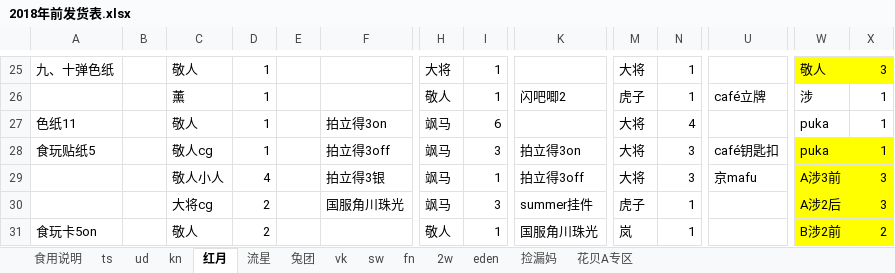
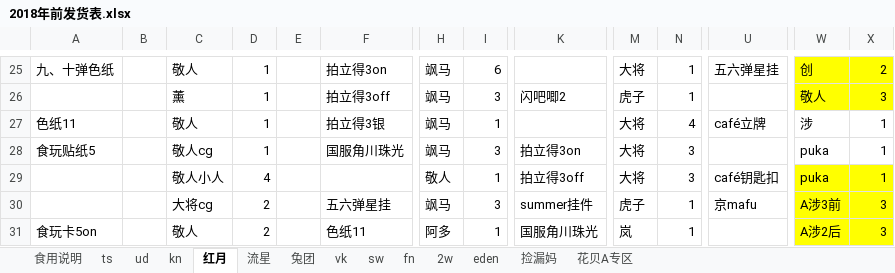
Before and after one commit to yaoranzjy/test, an Excel workbook: 2018年前发货表.xlsx, sheet 红月, drawn as a sheet; only a part is shown, gaps mark what is left out; values as stored, in another font and other column widths than the file's, no borders; removed rows and columns are numbered as before the commit, all else as after; rows hold the shown columns only; the diff covers the shown part only; the diff names each change by its address in the sheet, - before the commit and + after, or states it on an @@ line.

```diff
--- a/2018年前发货表.xlsx (sheet 红月)
+++ b/2018年前发货表.xlsx (sheet 红月)
-F25: (empty)
+F25: 拍立得3on
-H25: 大将
+H25: 飒马
-I25: 1
+I25: 6
-U25: (empty)
+U25: 五六弹星挂
-W25: 敬人
+W25: 创
-X25: 3
+X25: 2
-row 26:  |  | 薰 | 1 |  |  | 敬人 | 1 | 闪吧唧2 | 虎子 | 1 | café立牌 | 涉 | 1
+row 26:  |  | 薰 | 1 |  | 拍立得3off | 飒马 | 3 | 闪吧唧2 | 虎子 | 1 |  | 敬人 | 3
-F27: 拍立得3on
+F27: 拍立得3银
-I27: 6
+I27: 1
-U27: (empty)
+U27: café立牌
-W27: puka
+W27: 涉
-F28: 拍立得3off
+F28: 国服角川珠光
-U28: café钥匙扣
+U28: (empty)
-W28:X28 fill: #FFFF00
+W28:X28 fill: none
-F29: 拍立得3银
+F29: (empty)
-H29: 飒马
+H29: 敬人
-U29: 京mafu
+U29: café钥匙扣
-W29: A涉3前
+W29: puka
-X29: 3
+X29: 1
-F30: 国服角川珠光
+F30: 五六弹星挂
-U30: (empty)
+U30: 京mafu
-W30: A涉2后
+W30: A涉3前
-F31: (empty)
+F31: 色纸11
-H31: 敬人
+H31: 阿多
-W31: B涉2前
+W31: A涉2后
-X31: 2
+X31: 3
```
Also changed, not shown: 1 added row, 2 removed rows, 46 edited cells and cell formats elsewhere in this sheet, sheet kn, sheet ud, sheet fn, sheet 花贝A专区, sheet ts.
